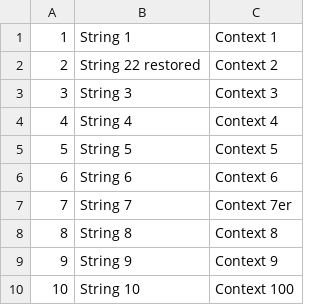
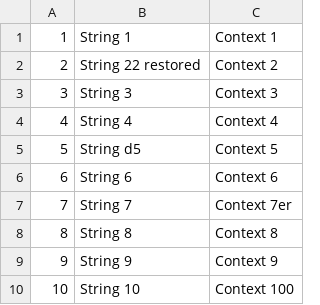
Before and after one commit to tarasomel/tarasomel, a CSV file: test-copy.csv, drawn as a sheet.

Commit message:
Update test-copy.csv

```diff
--- a/test-copy.csv
+++ b/test-copy.csv
@@ -4,3 +4,3 @@
 4,String 4,Context 4
-5,String 5,Context 5
+5,String d5,Context 5
 6,String 6,Context 6
```
